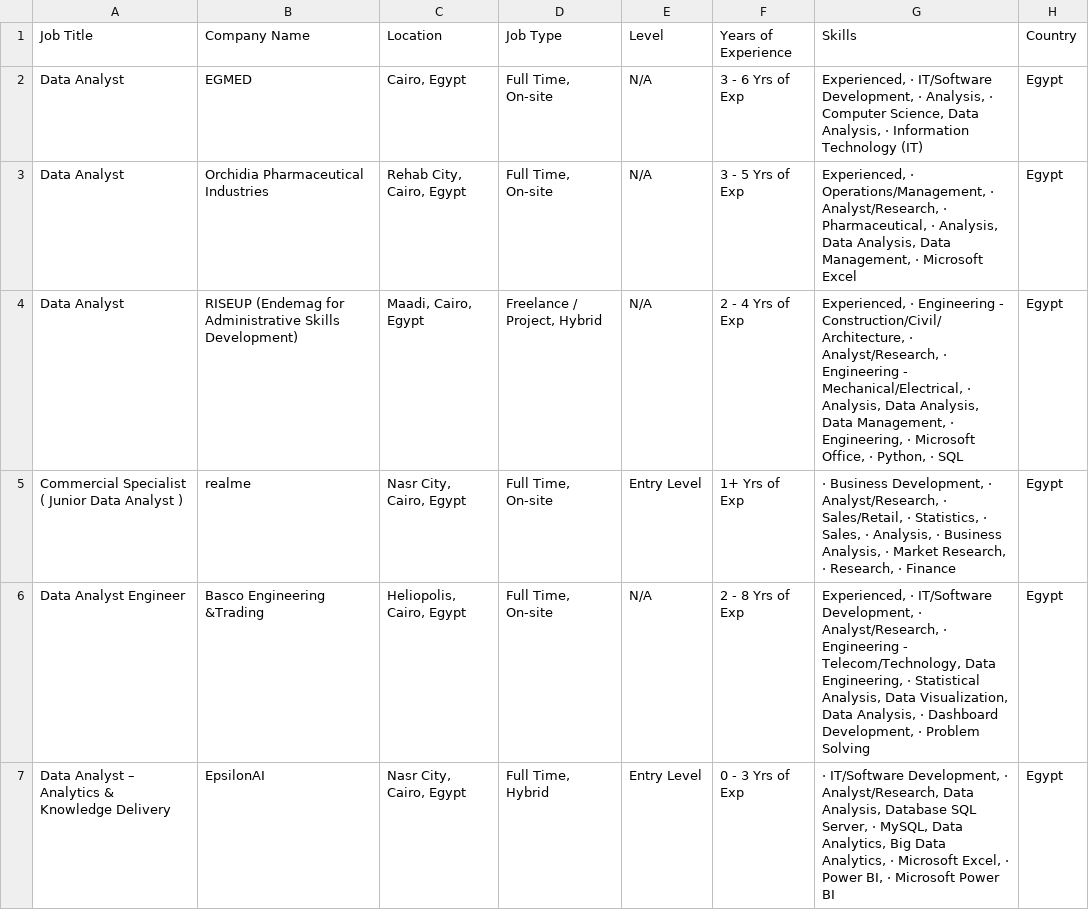
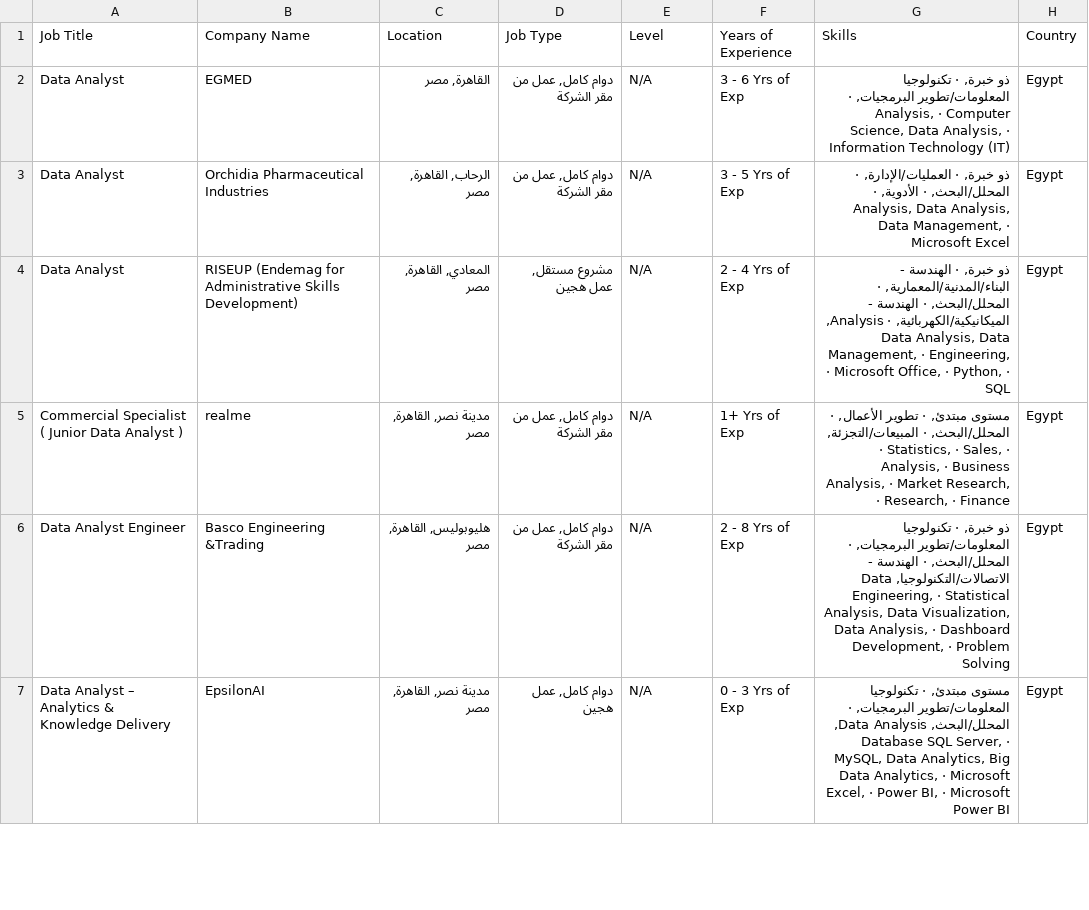
Before and after one commit to hazemtarek-mel/Wuzzuf-Job-Market, a CSV file: data/wuzzuf_jobs_raw.csv, drawn as a sheet; only a part is shown; the diff covers the shown part only.

```diff
--- a/data/wuzzuf_jobs_raw.csv
+++ b/data/wuzzuf_jobs_raw.csv
@@ -1,7 +1,7 @@
 Job Title,Company Name,Location,Job Type,Level,Years of Experience,Skills,Country
-Data Analyst,EGMED,"Cairo, Egypt","Full Time, On-site",N/A, 3 - 6 Yrs of Exp,"Experienced, · IT/Software Development, · Analysis, · Computer Science, Data Analysis, · Information Technology (IT)",Egypt
-Data Analyst,Orchidia Pharmaceutical Industries,"Rehab City, Cairo, Egypt","Full Time, On-site",N/A, 3 - 5 Yrs of Exp,"Experienced, · Operations/Management, · Analyst/Research, · Pharmaceutical, · Analysis, Data Analysis, Data Management, · Microsoft Excel",Egypt
-Data Analyst,RISEUP (Endemag for Administrative Skills Development),"Maadi, Cairo, Egypt","Freelance / Project, Hybrid",N/A, 2 - 4 Yrs of Exp,"Experienced, · Engineering - Construction/Civil/Architecture, · Analyst/Research, · Engineering - Mechanical/Electrical, · Analysis, Data Analysis, Data Management, · Engineering, · Microsoft Office, · Python, · SQL",Egypt
-Commercial Specialist ( Junior Data Analyst ),realme,"Nasr City, Cairo, Egypt","Full Time, On-site",Entry Level, 1+ Yrs of Exp,"· Business Development, · Analyst/Research, · Sales/Retail, · Statistics, · Sales, · Analysis, · Business Analysis, · Market Research, · Research, · Finance",Egypt
-Data Analyst Engineer,Basco Engineering &Trading,"Heliopolis, Cairo, Egypt","Full Time, On-site",N/A, 2 - 8 Yrs of Exp,"Experienced, · IT/Software Development, · Analyst/Research, · Engineering - Telecom/Technology, Data Engineering, · Statistical Analysis, Data Visualization, Data Analysis, · Dashboard Development, · Problem Solving",Egypt
-Data Analyst – Analytics & Knowledge Delivery,EpsilonAI,"Nasr City, Cairo, Egypt","Full Time, Hybrid",Entry Level, 0 - 3 Yrs of Exp,"· IT/Software Development, · Analyst/Research, Data Analysis, Database SQL Server, · MySQL, Data Analytics, Big Data Analytics, · Microsoft Excel, · Power BI, · Microsoft Power BI",Egypt
+Data Analyst,EGMED,"القاهرة, مصر","دوام كامل, عمل من مقر الشركة",N/A, 3 - 6 Yrs of Exp,"ذو خبرة, · تكنولوجيا المعلومات/تطوير البرمجيات, · Analysis, · Computer Science, Data Analysis, · Information Technology (IT)",Egypt
+Data Analyst,Orchidia Pharmaceutical Industries,"الرحاب, القاهرة, مصر","دوام كامل, عمل من مقر الشركة",N/A, 3 - 5 Yrs of Exp,"ذو خبرة, · العمليات/الإدارة, · المحلل/البحث, · الأدوية, · Analysis, Data Analysis, Data Management, · Microsoft Excel",Egypt
+Data Analyst,RISEUP (Endemag for Administrative Skills Development),"المعادي, القاهرة, مصر","مشروع مستقل, عمل هجين",N/A, 2 - 4 Yrs of Exp,"ذو خبرة, · الهندسة - البناء/المدنية/المعمارية, · المحلل/البحث, · الهندسة - الميكانيكية/الكهربائية, · Analysis, Data Analysis, Data Management, · Engineering, · Microsoft Office, · Python, · SQL",Egypt
+Commercial Specialist ( Junior Data Analyst ),realme,"مدينة نصر, القاهرة, مصر","دوام كامل, عمل من مقر الشركة",N/A, 1+ Yrs of Exp,"مستوى مبتدئ, · تطوير الأعمال, · المحلل/البحث, · المبيعات/التجزئة, · Statistics, · Sales, · Analysis, · Business Analysis, · Market Research, · Research, · Finance",Egypt
+Data Analyst Engineer,Basco Engineering &Trading,"هليوبوليس, القاهرة, مصر","دوام كامل, عمل من مقر الشركة",N/A, 2 - 8 Yrs of Exp,"ذو خبرة, · تكنولوجيا المعلومات/تطوير البرمجيات, · المحلل/البحث, · الهندسة - الاتصالات/التكنولوجيا, Data Engineering, · Statistical Analysis, Data Visualization, Data Analysis, · Dashboard Development, · Problem Solving",Egypt
+Data Analyst – Analytics & Knowledge Delivery,EpsilonAI,"مدينة نصر, القاهرة, مصر","دوام كامل, عمل هجين",N/A, 0 - 3 Yrs of Exp,"مستوى مبتدئ, · تكنولوجيا المعلومات/تطوير البرمجيات, · المحلل/البحث, Data Analysis, Database SQL Server, · MySQL, Data Analytics, Big Data Analytics, · Microsoft Excel, · Power BI, · Microsoft Power BI",Egypt
```
Also changed, not shown: 2 added rows, 2 removed rows, 3 moved rows and 25 edited cells elsewhere in this file.
